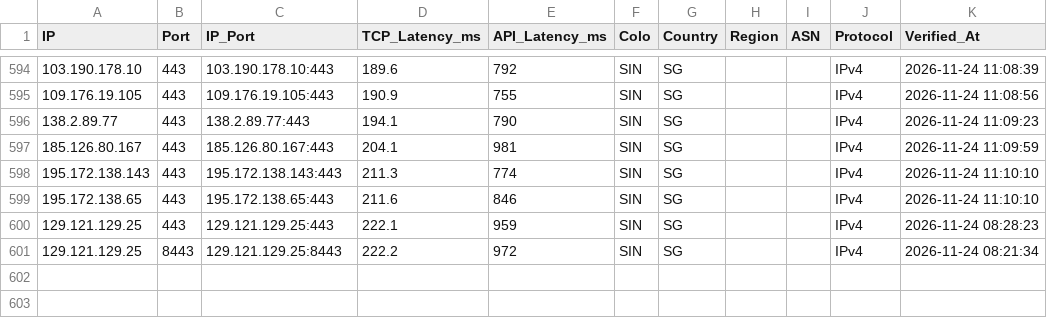
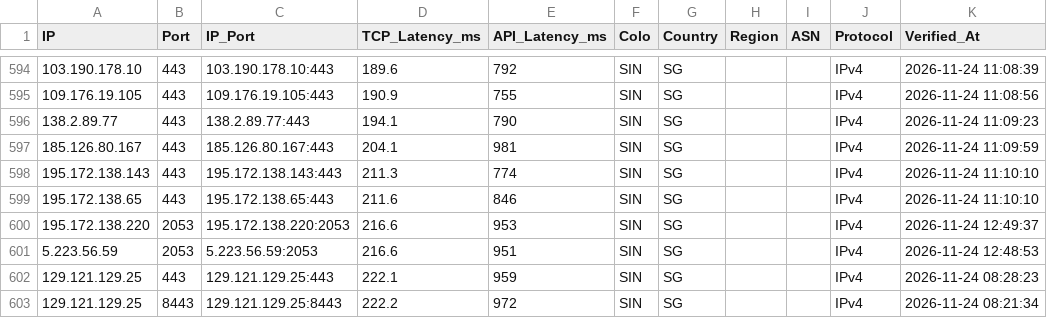
Before and after one commit to hjnzx01/ce-shi-1, a CSV file: output/cf_verified.csv, drawn as a sheet; only a part is shown, gaps mark what is left out; the diff names each change by its address in the sheet, - before the commit and + after, or states it on an @@ line.

```diff
--- a/output/cf_verified.csv
+++ b/output/cf_verified.csv
+row 600: 195.172.138.220 | 2053 | 195.172.138.220:2053 | 216.6 | 953 | SIN | SG |  |  | IPv4 | 2026-11-24 12:49:37
+row 601: 5.223.56.59 | 2053 | 5.223.56.59:2053 | 216.6 | 951 | SIN | SG |  |  | IPv4 | 2026-11-24 12:48:53
```
Also changed, not shown: 3 other files.
